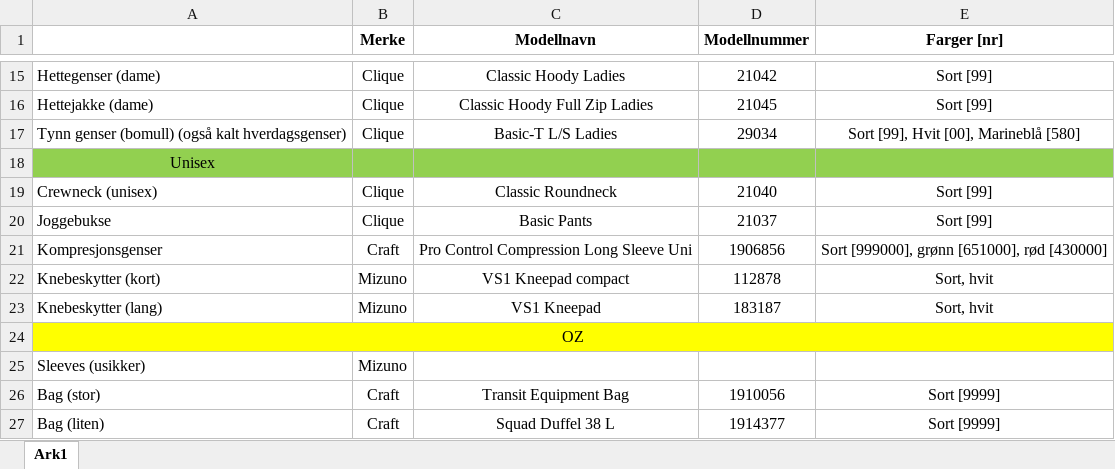
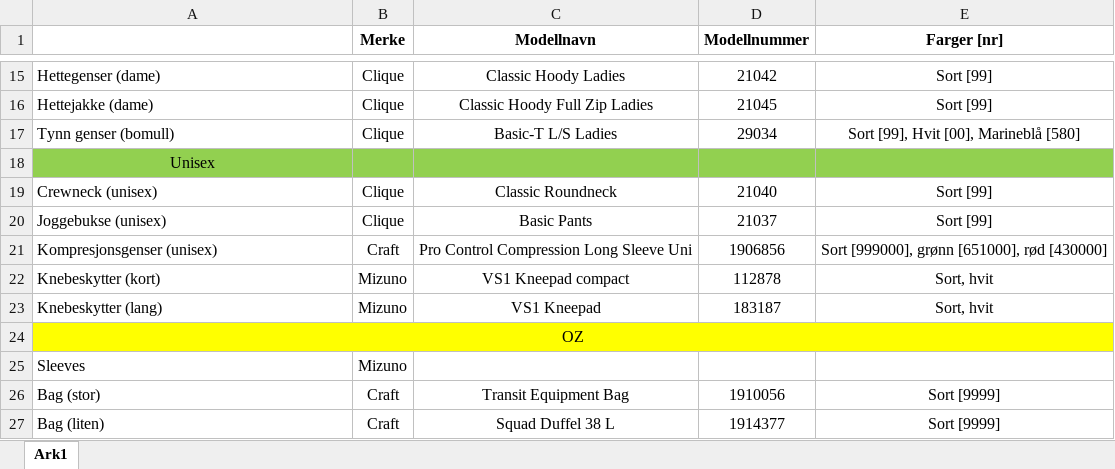
Before and after one commit to IsakAnda/NTNUI-klubbklar, an Excel workbook: mal.xlsx, sheet Ark1, drawn as a sheet; only a part is shown, gaps mark what is left out; values as stored, in another font and other column widths than the file's, no borders; the diff names each change by its address in the sheet, - before the commit and + after, or states it on an @@ line.

Commit message:
Add initial Excel files and requirements

```diff
--- a/mal.xlsx (sheet Ark1)
+++ b/mal.xlsx (sheet Ark1)
-A17: Tynn genser (bomull) (også kalt hverdagsgenser)
+A17: Tynn genser (bomull)
-A20: Joggebukse
+A20: Joggebukse (unisex)
-A21: Kompresjonsgenser
+A21: Kompresjonsgenser (unisex)
-A25: Sleeves (usikker)
+A25: Sleeves
```
Also changed, not shown: prisliste.xlsx, 6 other files.
